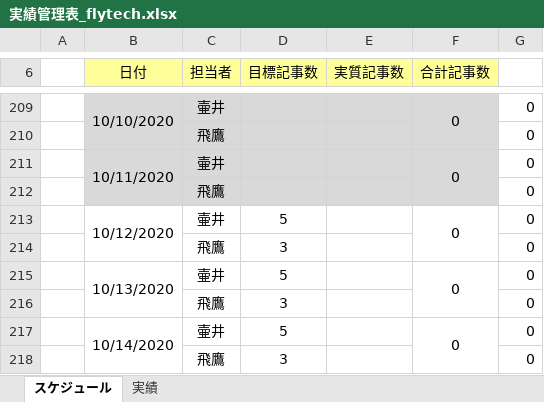
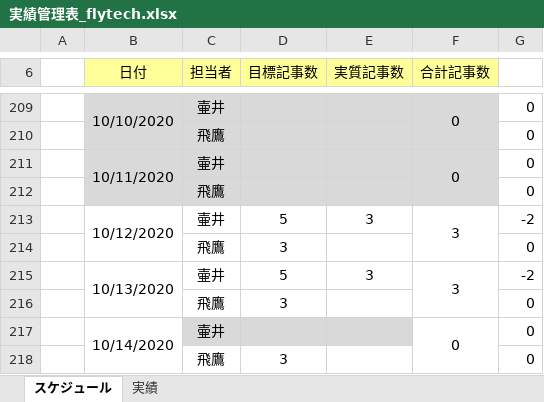
Before and after one commit to soshi16/demo2, an Excel workbook: 実績管理表_flytech.xlsx, sheet スケジュール, drawn as a sheet; only a part is shown, gaps mark what is left out; values as stored, in another font and other column widths than the file's, no borders; the diff covers the shown part only; the diff names each change by its address in the sheet, - before the commit and + after, or states it on an @@ line.

Commit message:
実績更新

```diff
--- a/実績管理表_flytech.xlsx (sheet スケジュール)
+++ b/実績管理表_flytech.xlsx (sheet スケジュール)
-E213 (実質記事数): (empty)
+E213 (実質記事数): 3
-F213 (合計記事数): 0
+F213 (合計記事数): 3
-G213: 0
+G213: -2
-E215 (実質記事数): (empty)
+E215 (実質記事数): 3
-F215 (合計記事数): 0
+F215 (合計記事数): 3
-G215: 0
+G215: -2
-C217:E217 fill: none
+C217:E217 fill: #D9D9D9
-D217 (目標記事数): 5
+D217 (目標記事数): (empty)
```
Also changed, not shown: 34 edited cells and cell formats elsewhere in this sheet.
